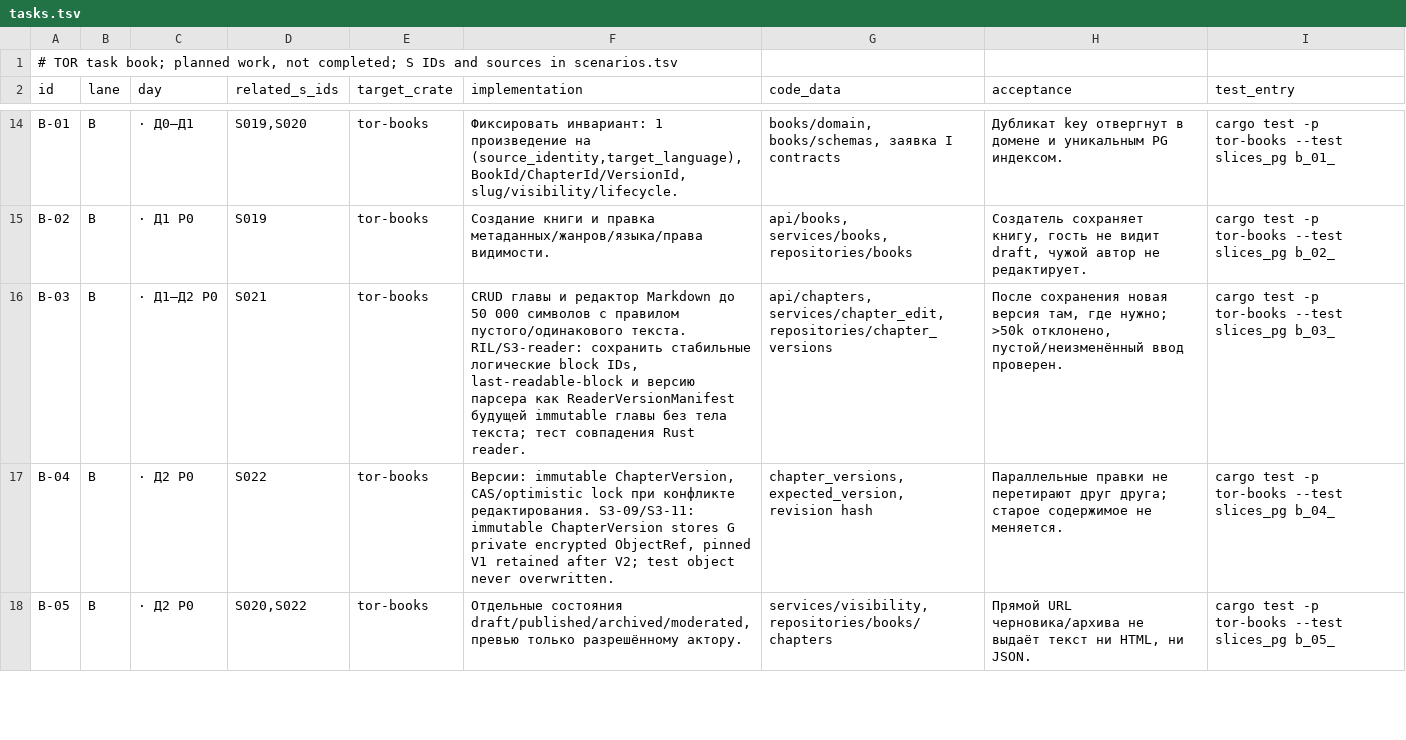
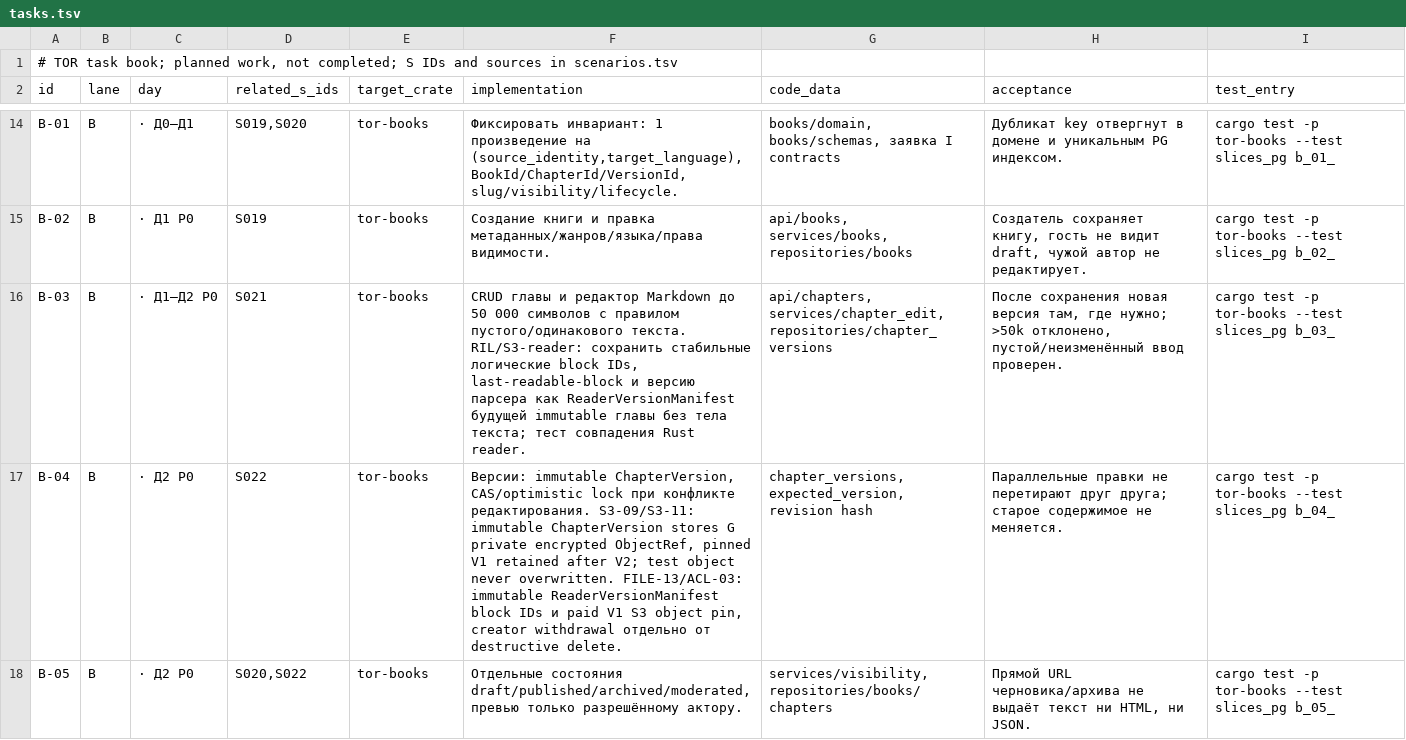
Before and after one commit to calex794/tor, a TSV file: docs/roadmap/tasks.tsv, drawn as a sheet; only a part is shown, gaps mark what is left out; the diff covers the shown part only.

```diff
--- a/docs/roadmap/tasks.tsv
+++ b/docs/roadmap/tasks.tsv
@@ -16,3 +16,3 @@ B-02	B	· Д1 P0	S019	tor-books	Создание книги и правка ме
 B-03	B	· Д1–Д2 P0	S021	tor-books	CRUD главы и редактор Markdown до 50 000 символов с правилом пустого/одинакового текста. RIL/S3-reader: сохранить стабильные логические block IDs, last-readable-block и версию парсера как ReaderVersionManifest будущей immutable главы без тела текста; тест совпадения Rust reader.	api/chapters, services/chapter_edit, repositories/chapter_versions	После сохранения новая версия там, где нужно; >50k отклонено, пустой/неизменённый ввод проверен.	cargo test -p tor-books --test slices_pg b_03_
-B-04	B	· Д2 P0	S022	tor-books	Версии: immutable ChapterVersion, CAS/optimistic lock при конфликте редактирования. S3-09/S3-11: immutable ChapterVersion stores G private encrypted ObjectRef, pinned V1 retained after V2; test object never overwritten.	chapter_versions, expected_version, revision hash	Параллельные правки не перетирают друг друга; старое содержимое не меняется.	cargo test -p tor-books --test slices_pg b_04_
+B-04	B	· Д2 P0	S022	tor-books	Версии: immutable ChapterVersion, CAS/optimistic lock при конфликте редактирования. S3-09/S3-11: immutable ChapterVersion stores G private encrypted ObjectRef, pinned V1 retained after V2; test object never overwritten. FILE-13/ACL-03: immutable ReaderVersionManifest block IDs и paid V1 S3 object pin, creator withdrawal отдельно от destructive delete.	chapter_versions, expected_version, revision hash	Параллельные правки не перетирают друг друга; старое содержимое не меняется.	cargo test -p tor-books --test slices_pg b_04_
 B-05	B	· Д2 P0	S020,S022	tor-books	Отдельные состояния draft/published/archived/moderated, превью только разрешённому актору.	services/visibility, repositories/books/chapters	Прямой URL черновика/архива не выдаёт текст ни HTML, ни JSON.	cargo test -p tor-books --test slices_pg b_05_
```
Also changed, not shown: 23 edited cells elsewhere in this file.
